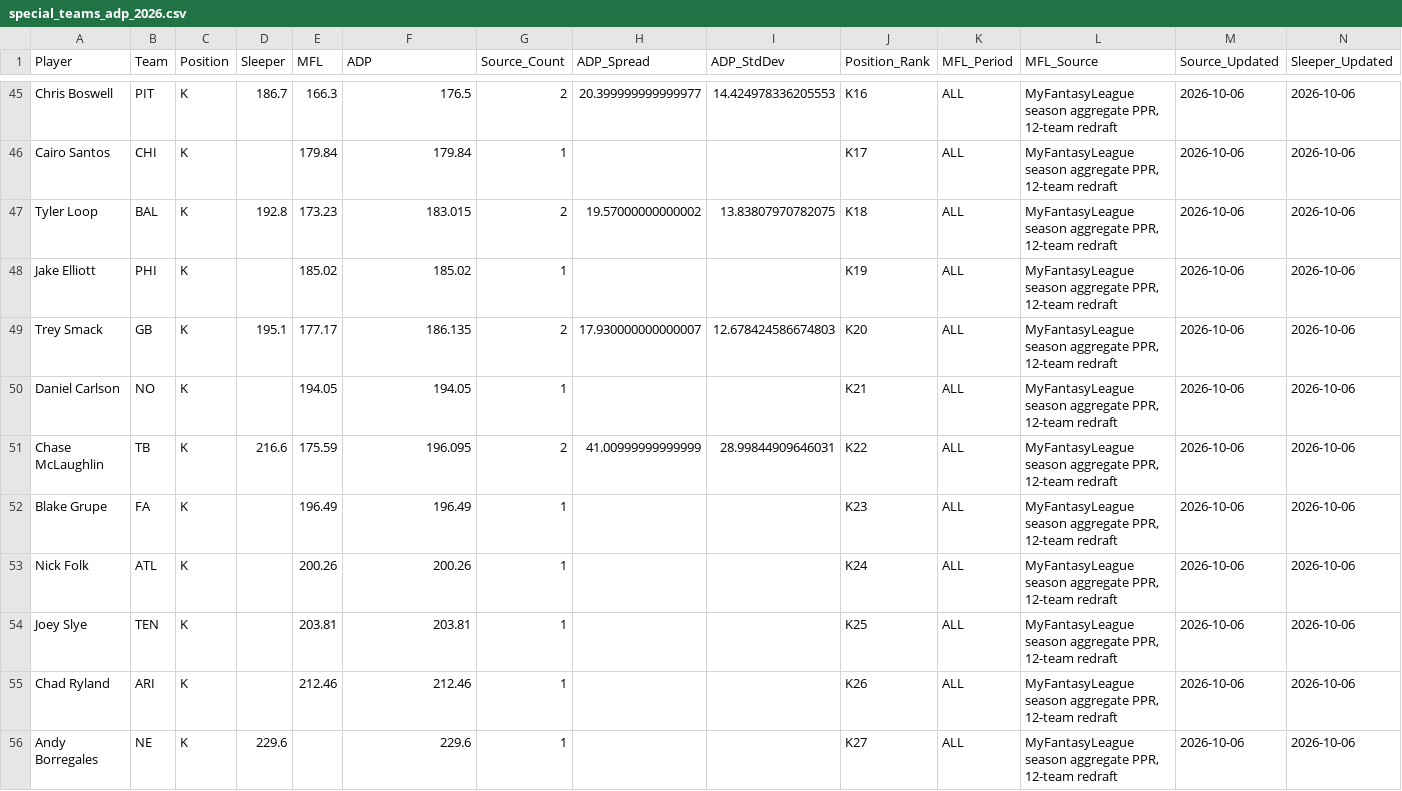
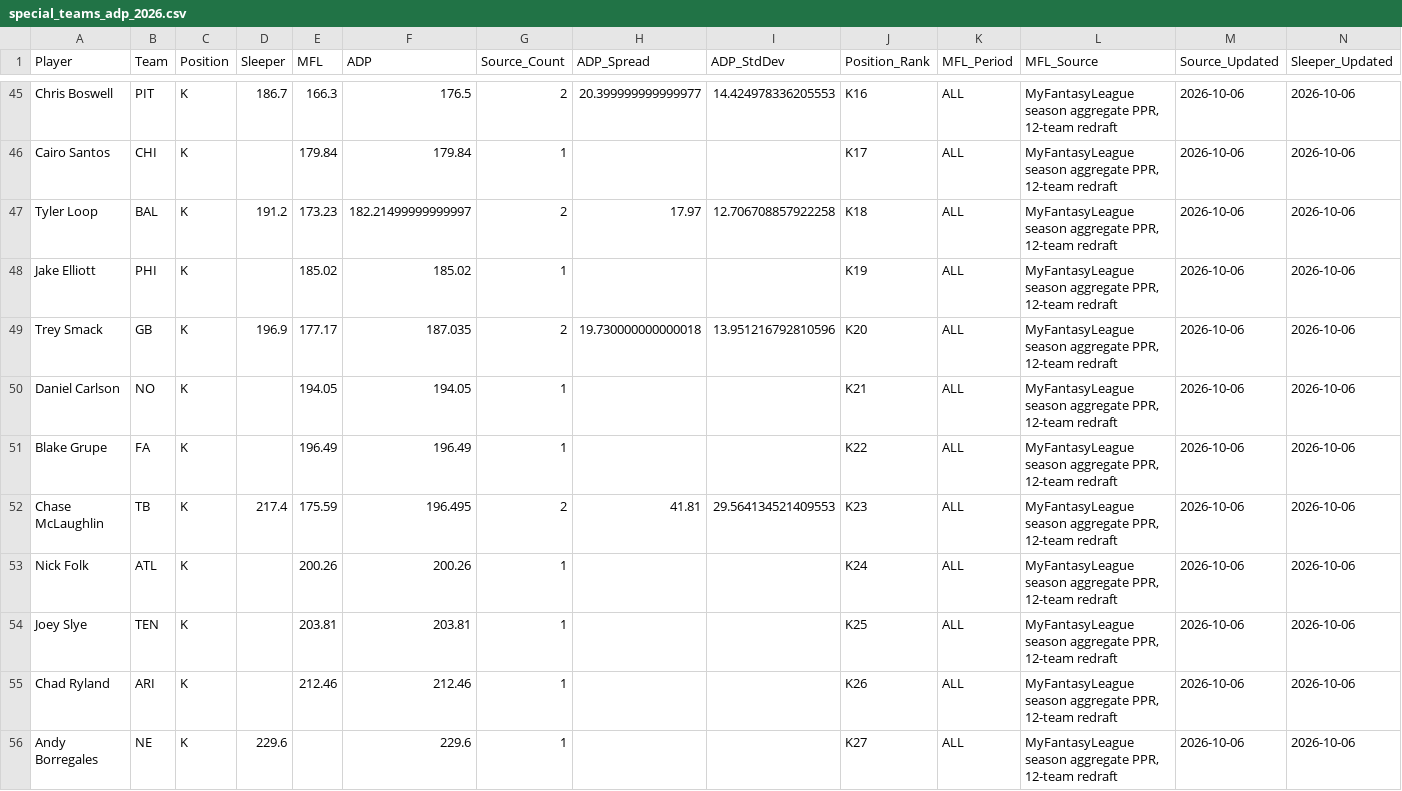
Before and after one commit to RealDiceflame/ProjectFootMoneyball, a CSV file: data/ADP/special_teams_adp_2026.csv, drawn as a sheet; only a part is shown, gaps mark what is left out; removed rows and columns are numbered as before the commit, all else as after; rows hold the shown columns only; the diff covers the shown part only; the diff names each change by its address in the sheet, - before the commit and + after, or states it on an @@ line.

```diff
--- a/data/ADP/special_teams_adp_2026.csv
+++ b/data/ADP/special_teams_adp_2026.csv
-D47 (Sleeper): 192.8
+D47 (Sleeper): 191.2
-F47 (ADP): 183.015
+F47 (ADP): 182.21499999999997
-H47 (ADP_Spread): 19.57000000000002
+H47 (ADP_Spread): 17.97
-I47 (ADP_StdDev): 13.83807970782075
+I47 (ADP_StdDev): 12.706708857922258
-D49 (Sleeper): 195.1
+D49 (Sleeper): 196.9
-F49 (ADP): 186.135
+F49 (ADP): 187.035
-H49 (ADP_Spread): 17.930000000000007
+H49 (ADP_Spread): 19.730000000000018
-I49 (ADP_StdDev): 12.678424586674803
+I49 (ADP_StdDev): 13.951216792810596
-row 51: Chase McLaughlin | TB | K | 216.6 | 175.59 | 196.095 | 2 | 41.00999999999999 | 28.99844909646031 | K22 | ALL | MyFantasyLeague season aggregate PPR, 12-team redraft | 2026-10-06 | 2026-10-06
-J51 (Position_Rank): K23
+J51 (Position_Rank): K22
+row 52: Chase McLaughlin | TB | K | 217.4 | 175.59 | 196.495 | 2 | 41.81 | 29.564134521409553 | K23 | ALL | MyFantasyLeague season aggregate PPR, 12-team redraft | 2026-10-06 | 2026-10-06
```
Also changed, not shown: 1 added row, 1 removed row and 21 edited cells elsewhere in this file, data/ADP/combined_adp_2026.csv, 7 other files.
